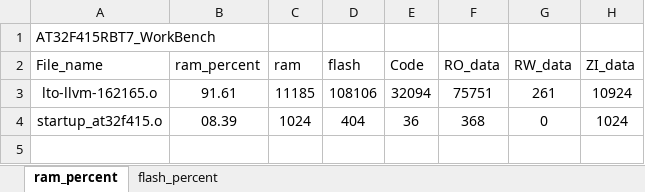
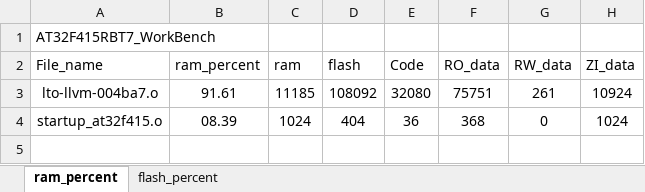
Before and after one commit to FW-Projects/HA04_3.5TFT, an Excel workbook: app/project/MDK_V5/AT32F415RBT7_WorkBench_analysis.xlsx, sheet ram_percent, drawn as a sheet; only a part is shown; values as stored, in another font and other column widths than the file's, no borders; charts and pictures and table styles not drawn; the diff names each change by its address in the sheet, - before the commit and + after, or states it on an @@ line.

```diff
--- a/app/project/MDK_V5/AT32F415RBT7_WorkBench_analysis.xlsx (sheet ram_percent)
+++ b/app/project/MDK_V5/AT32F415RBT7_WorkBench_analysis.xlsx (sheet ram_percent)
-A3 (File_name): lto-llvm-162165.o
+A3 (File_name): lto-llvm-004ba7.o
-D3 (flash): 108106
+D3 (flash): 108092
-E3 (Code): 32094
+E3 (Code): 32080
```
Also changed, not shown: sheet flash_percent, charts or pictures, 33 other files.
